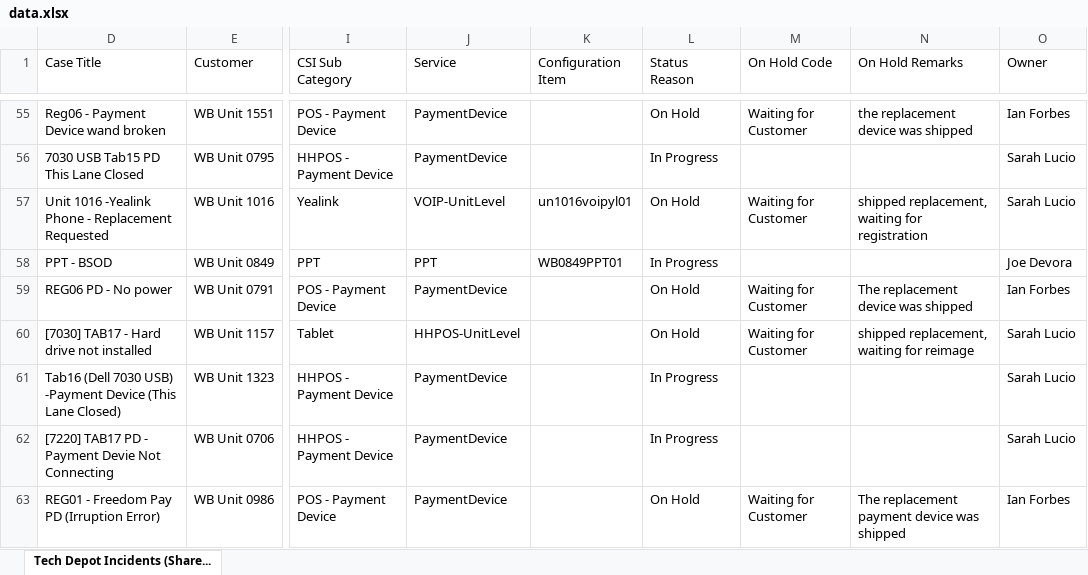
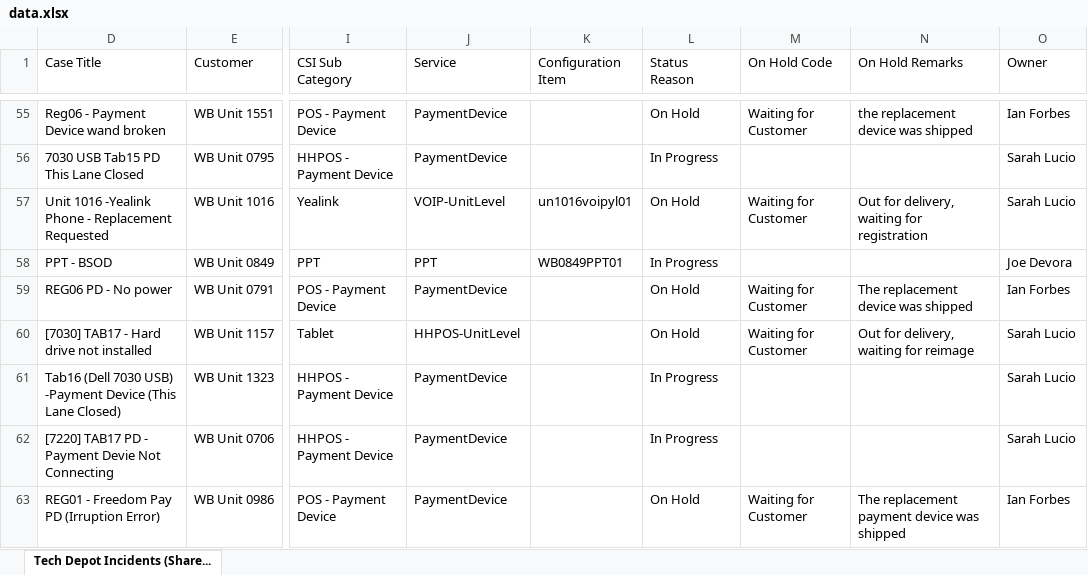
Before and after one commit to lcee210/tech-depot-hud, an Excel workbook: data.xlsx, sheet Tech Depot Incidents (Share..., drawn as a sheet; only a part is shown, gaps mark what is left out; values as stored, in another font and other column widths than the file's, no borders; table styles not drawn; the diff covers the shown part only; the diff names each change by its address in the sheet, - before the commit and + after, or states it on an @@ line.

```diff
--- a/data.xlsx (sheet Tech Depot Incidents (Share...)
+++ b/data.xlsx (sheet Tech Depot Incidents (Share...)
-N57 (On Hold Remarks): shipped replacement, waiting for registration
+N57 (On Hold Remarks): Out for delivery, waiting for registration
-N60 (On Hold Remarks): shipped replacement, waiting for reimage
+N60 (On Hold Remarks): Out for delivery, waiting for reimage
```
Also changed, not shown: 3 removed rows and 3 edited cells elsewhere in this sheet, hidden cells, projects.xlsx, 1 other file.
